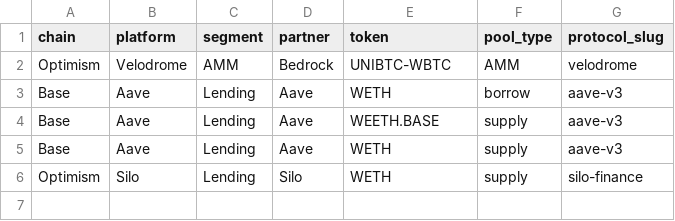
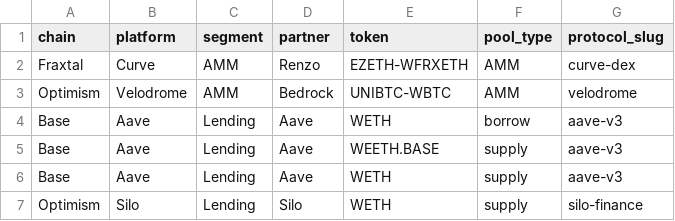
Before and after one commit to Deantoshi/DefiLlama_TVL_Reader, a CSV file: backend/protocol_pool.csv, drawn as a sheet.

```diff
--- a/backend/protocol_pool.csv
+++ b/backend/protocol_pool.csv
@@ -1,2 +1,3 @@
 chain,platform,segment,partner,token,pool_type,protocol_slug
+Fraxtal,Curve,AMM,Renzo,EZETH-WFRXETH,AMM,curve-dex
 Optimism,Velodrome,AMM,Bedrock,UNIBTC-WBTC,AMM,velodrome
```
Also changed, not shown: backend/protocol_incentive_history.csv, 2 other files.
